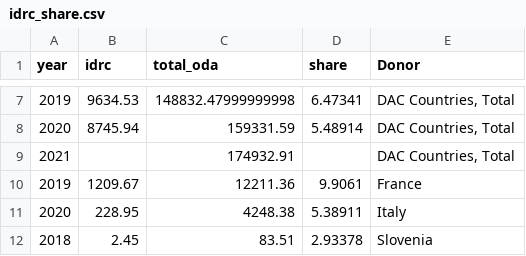
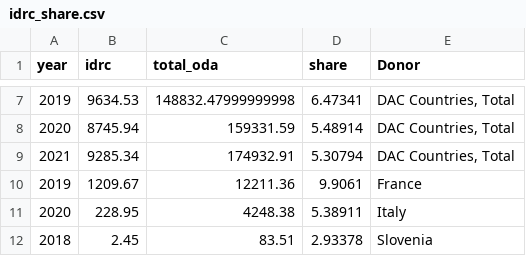
Before and after one commit to ONEcampaign/ukraine_oda_tracker, a CSV file: output/idrc_share.csv, drawn as a sheet; only a part is shown, gaps mark what is left out.

Commit message:
idrc

```diff
--- a/output/idrc_share.csv
+++ b/output/idrc_share.csv
@@ -8,3 +8,3 @@ year,idrc,total_oda,share,Donor
 2020,8745.94,159331.59,5.48914,"DAC Countries, Total"
-2021,,174932.91,,"DAC Countries, Total"
+2021,9285.34,174932.91,5.30794,"DAC Countries, Total"
 2019,1209.67,12211.36,9.9061,France
```
Also changed, not shown: 1 other file.
